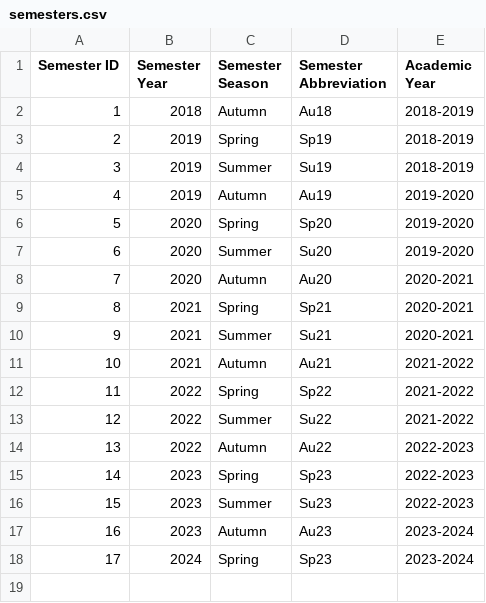
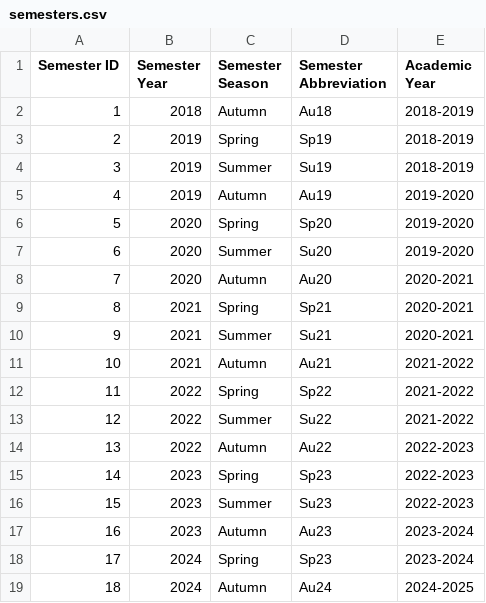
Before and after one commit to jrg94/personal-data, a CSV file: education/lookup-tables/semesters.csv, drawn as a sheet.

```diff
--- a/education/lookup-tables/semesters.csv
+++ b/education/lookup-tables/semesters.csv
@@ -18 +18,2 @@ Semester ID,Semester Year,Semester Season,Semester Abbreviation,Academic Year
 17,2024,Spring,Sp23,2023-2024
+18,2024,Autumn,Au24,2024-2025
```
Also changed, not shown: education/assessments/assessments.csv, education/assessments/groups.csv, 2 other files.
